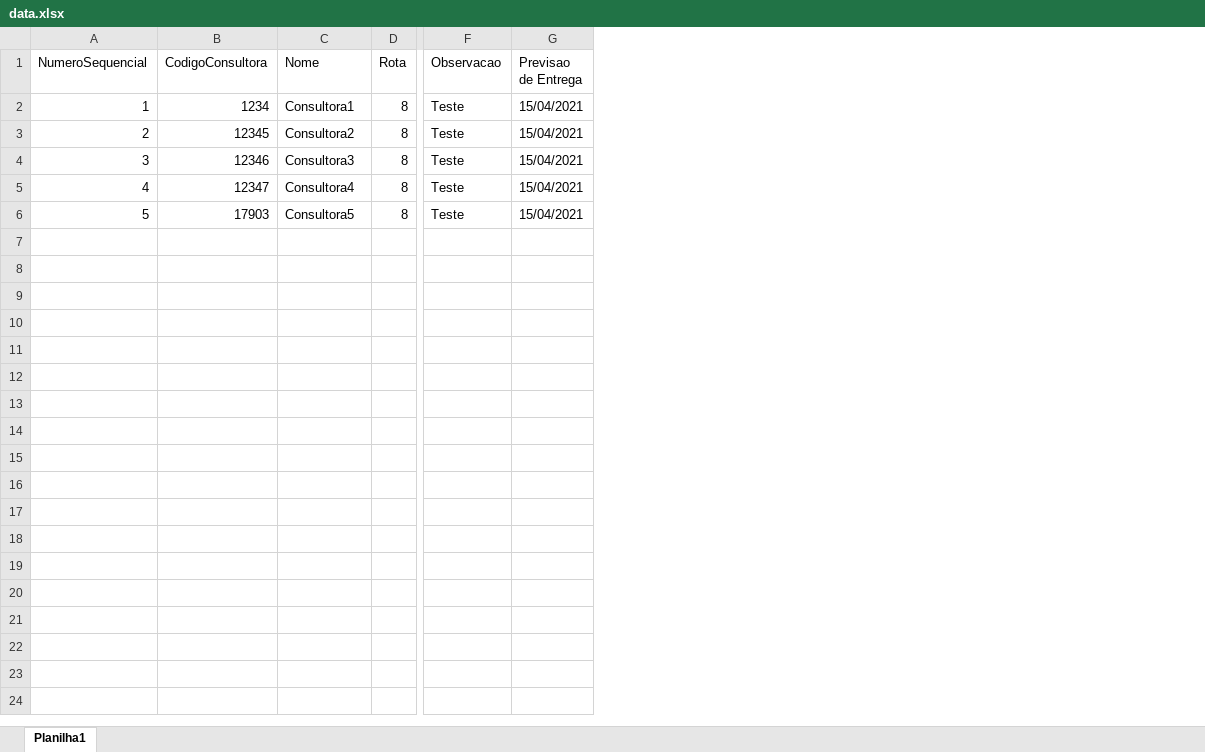
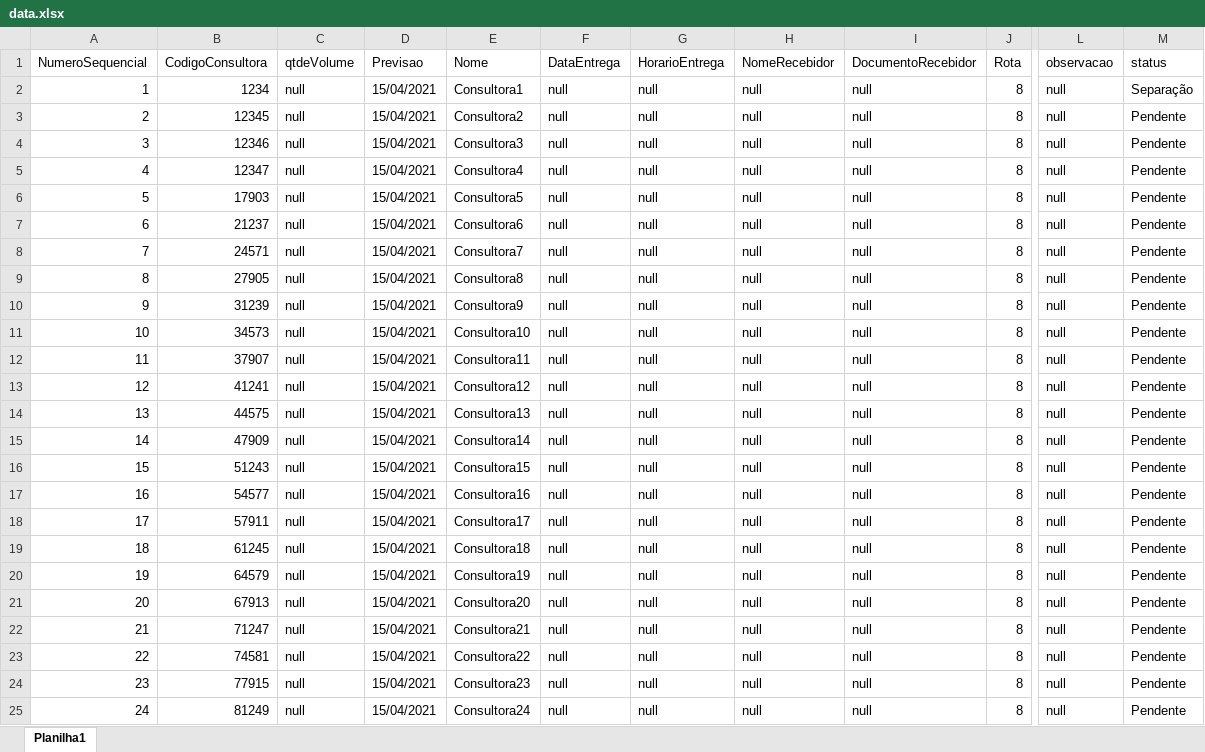
Before and after one commit to tupperwareentregas/tupperwareentregas.github.io, an Excel workbook: data.xlsx, sheet Planilha1, drawn as a sheet; only a part is shown, gaps mark what is left out; values as stored, in another font and other column widths than the file's, no borders; removed rows and columns are numbered as before the commit, all else as after; rows hold the shown columns only; the diff names each change by its address in the sheet, - before the commit and + after, or states it on an @@ line.

Commit message:
Update Worksheet to row back functions

```diff
--- a/data.xlsx (sheet Planilha1)
+++ b/data.xlsx (sheet Planilha1)
+column C (qtdeVolume), rows 2-6: all null
+column D (Previsao), rows 2-6: all 15/04/2021
+column F (DataEntrega), rows 2-6: all null
+column G (HorarioEntrega), rows 2-6: all null
+column H (NomeRecebidor), rows 2-6: all null
+column I (DocumentoRecebidor), rows 2-6: all null
-column F (Observacao), rows 2-6: all Teste
-column G (Previsao de Entrega), rows 2-6: all 15/04/2021
+column L (observacao), rows 2-6: all null
+column M (status), rows 2-6: Separação | Pendente | Pendente | Pendente | Pendente
+row 7: 6 | 21237 | null | 15/04/2021 | Consultora6 | null | null | null | null | 8 | null | Pendente
+row 8: 7 | 24571 | null | 15/04/2021 | Consultora7 | null | null | null | null | 8 | null | Pendente
+row 9: 8 | 27905 | null | 15/04/2021 | Consultora8 | null | null | null | null | 8 | null | Pendente
+row 10: 9 | 31239 | null | 15/04/2021 | Consultora9 | null | null | null | null | 8 | null | Pendente
+row 11: 10 | 34573 | null | 15/04/2021 | Consultora10 | null | null | null | null | 8 | null | Pendente
+row 12: 11 | 37907 | null | 15/04/2021 | Consultora11 | null | null | null | null | 8 | null | Pendente
+row 13: 12 | 41241 | null | 15/04/2021 | Consultora12 | null | null | null | null | 8 | null | Pendente
+row 14: 13 | 44575 | null | 15/04/2021 | Consultora13 | null | null | null | null | 8 | null | Pendente
+row 15: 14 | 47909 | null | 15/04/2021 | Consultora14 | null | null | null | null | 8 | null | Pendente
+row 16: 15 | 51243 | null | 15/04/2021 | Consultora15 | null | null | null | null | 8 | null | Pendente
+row 17: 16 | 54577 | null | 15/04/2021 | Consultora16 | null | null | null | null | 8 | null | Pendente
+row 18: 17 | 57911 | null | 15/04/2021 | Consultora17 | null | null | null | null | 8 | null | Pendente
+row 19: 18 | 61245 | null | 15/04/2021 | Consultora18 | null | null | null | null | 8 | null | Pendente
+row 20: 19 | 64579 | null | 15/04/2021 | Consultora19 | null | null | null | null | 8 | null | Pendente
+row 21: 20 | 67913 | null | 15/04/2021 | Consultora20 | null | null | null | null | 8 | null | Pendente
+row 22: 21 | 71247 | null | 15/04/2021 | Consultora21 | null | null | null | null | 8 | null | Pendente
+row 23: 22 | 74581 | null | 15/04/2021 | Consultora22 | null | null | null | null | 8 | null | Pendente
+row 24: 23 | 77915 | null | 15/04/2021 | Consultora23 | null | null | null | null | 8 | null | Pendente
+row 25: 24 | 81249 | null | 15/04/2021 | Consultora24 | null | null | null | null | 8 | null | Pendente
```
